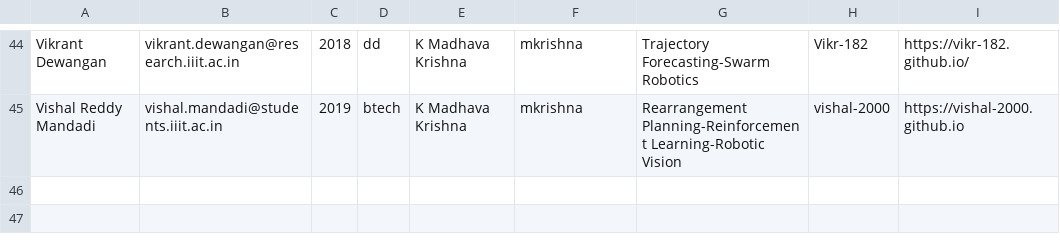
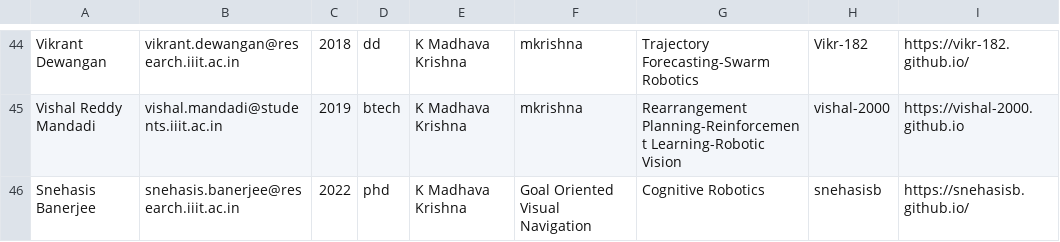
Before and after one commit to sakshammgupta/roboticsiiith.github.io, a CSV file: _data/students.csv, drawn as a sheet; only a part is shown, gaps mark what is left out; the diff names each change by its address in the sheet, - before the commit and + after, or states it on an @@ line.

Commit message:
student data update

```diff
--- a/_data/students.csv
+++ b/_data/students.csv
+row 46: Snehasis Banerjee | snehasis.banerjee@research.iiit.ac.in | 2022 | phd | K Madhava Krishna | Goal Oriented Visual Navigation | Cognitive Robotics | snehasisb | https://snehasisb.github.io/
```
